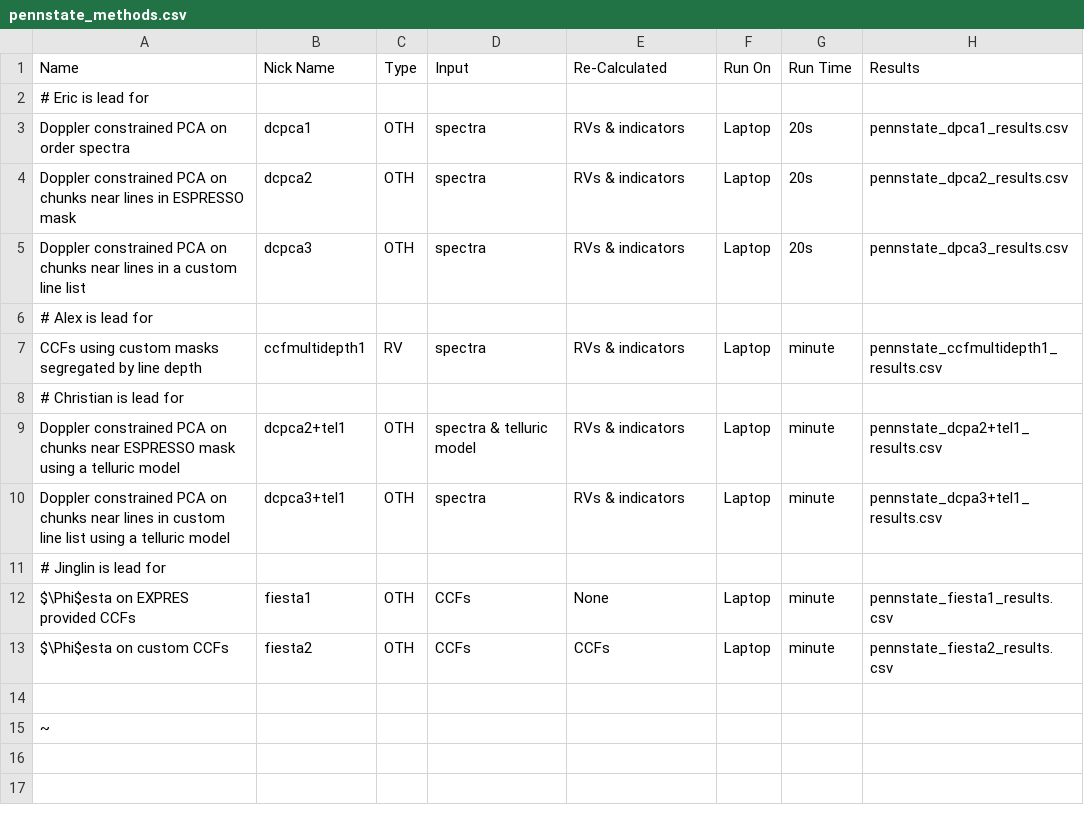
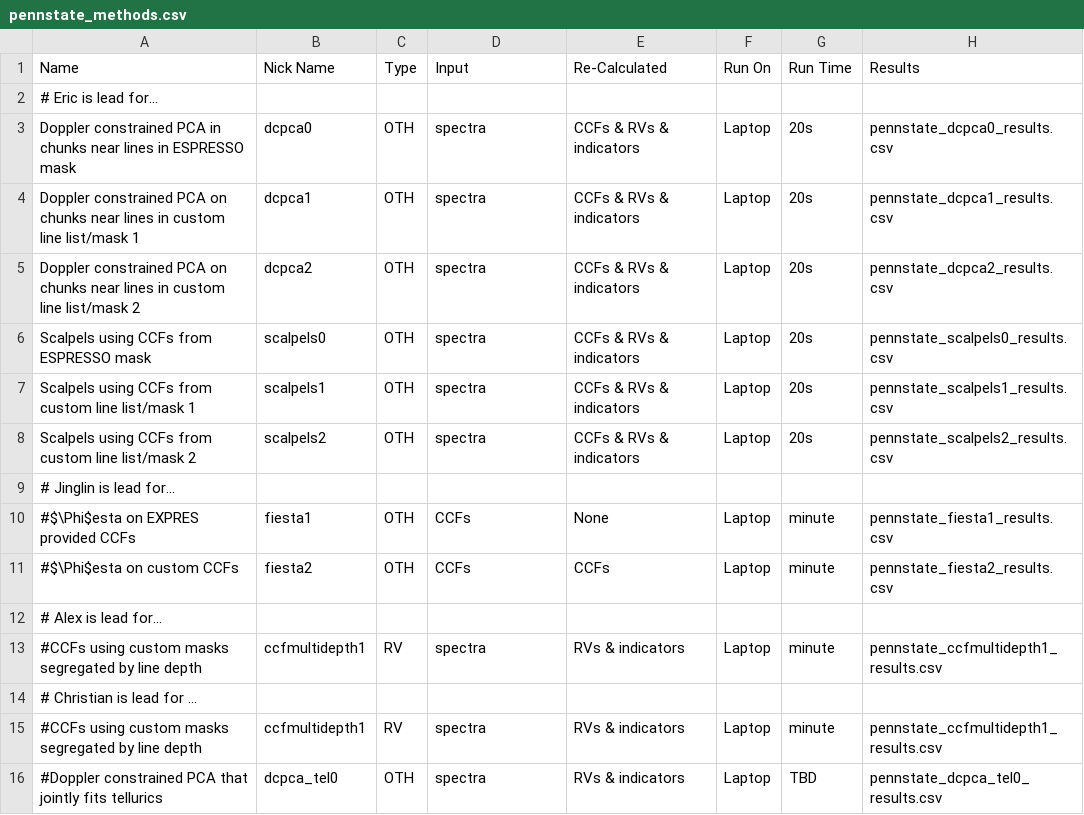
Before and after one commit to jinglinzhao/EXPRES-StellarSignals.jl, a CSV file: pennstate/pennstate_methods.csv, drawn as a sheet.

```diff
--- a/pennstate/pennstate_methods.csv
+++ b/pennstate/pennstate_methods.csv
@@ -1,15 +1,16 @@
 Name,Nick Name,Type,Input,Re-Calculated,Run On,Run Time,Results
-# Eric is lead for,,,,,,,
-Doppler constrained PCA on order spectra,dcpca1,OTH,spectra,RVs & indicators,Laptop,20s,pennstate_dpca1_results.csv
-Doppler constrained PCA on chunks near lines in ESPRESSO mask,dcpca2,OTH,spectra,RVs & indicators,Laptop,20s,pennstate_dpca2_results.csv
-Doppler constrained PCA on chunks near lines in a custom line list,dcpca3,OTH,spectra,RVs & indicators,Laptop,20s,pennstate_dpca3_results.csv
-# Alex is lead for,,,,,,,
-CCFs using custom masks segregated by line depth,ccfmultidepth1,RV,spectra,RVs & indicators,Laptop,minute,pennstate_ccfmultidepth1_results.csv
-# Christian is lead for,,,,,,,
-Doppler constrained PCA on chunks near ESPRESSO mask using a telluric model,dcpca2+tel1,OTH,spectra & telluric model,RVs & indicators,Laptop,minute,pennstate_dcpa2+tel1_results.csv
-Doppler constrained PCA on chunks near lines in custom line list using a telluric model,dcpca3+tel1,OTH,spectra,RVs & indicators,Laptop,minute,pennstate_dcpa3+tel1_results.csv
-# Jinglin is lead for,,,,,,,
-$\Phi$esta on EXPRES provided CCFs,fiesta1,OTH,CCFs,None,Laptop,minute,pennstate_fiesta1_results.csv
-$\Phi$esta on custom CCFs,fiesta2,OTH,CCFs,CCFs,Laptop,minute,pennstate_fiesta2_results.csv
-,,,,,,,
-~,,,,,,,
+# Eric is lead for...
+Doppler constrained PCA in chunks near lines in ESPRESSO mask,dcpca0,OTH,spectra,CCFs & RVs & indicators,Laptop,20s,pennstate_dcpca0_results.csv
+Doppler constrained PCA on chunks near lines in custom line list/mask 1,dcpca1,OTH,spectra,CCFs & RVs & indicators,Laptop,20s,pennstate_dcpca1_results.csv
+Doppler constrained PCA on chunks near lines in custom line list/mask 2,dcpca2,OTH,spectra,CCFs & RVs & indicators,Laptop,20s,pennstate_dcpca2_results.csv
+Scalpels using CCFs from ESPRESSO mask,scalpels0,OTH,spectra,CCFs & RVs & indicators,Laptop,20s,pennstate_scalpels0_results.csv
+Scalpels using CCFs from custom line list/mask 1,scalpels1,OTH,spectra,CCFs & RVs & indicators,Laptop,20s,pennstate_scalpels1_results.csv
+Scalpels using CCFs from custom line list/mask 2,scalpels2,OTH,spectra,CCFs & RVs & indicators,Laptop,20s,pennstate_scalpels2_results.csv
+# Jinglin is lead for...
+#$\Phi$esta on EXPRES provided CCFs,fiesta1,OTH,CCFs,None,Laptop,minute,pennstate_fiesta1_results.csv
+#$\Phi$esta on custom CCFs,fiesta2,OTH,CCFs,CCFs,Laptop,minute,pennstate_fiesta2_results.csv
+# Alex is lead for...
+#CCFs using custom masks segregated by line depth,ccfmultidepth1,RV,spectra,RVs & indicators,Laptop,minute,pennstate_ccfmultidepth1_results.csv
+# Christian is lead for ...
+#CCFs using custom masks segregated by line depth,ccfmultidepth1,RV,spectra,RVs & indicators,Laptop,minute,pennstate_ccfmultidepth1_results.csv
+#Doppler constrained PCA that jointly fits tellurics,dcpca_tel0,OTH,spectra,RVs & indicators,Laptop,TBD,pennstate_dcpca_tel0_results.csv
```
Also changed, not shown: pennstate/pennstate_members.csv, 12 other files.
